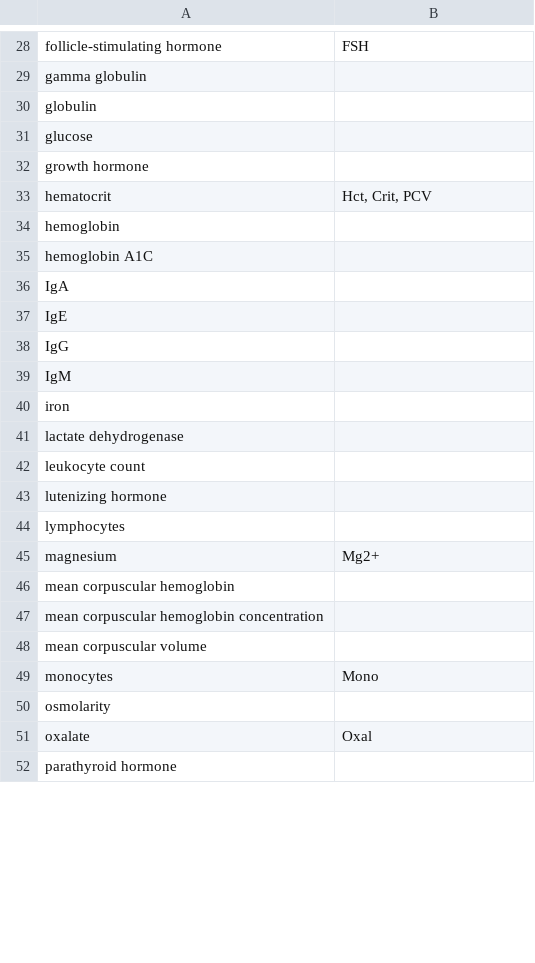
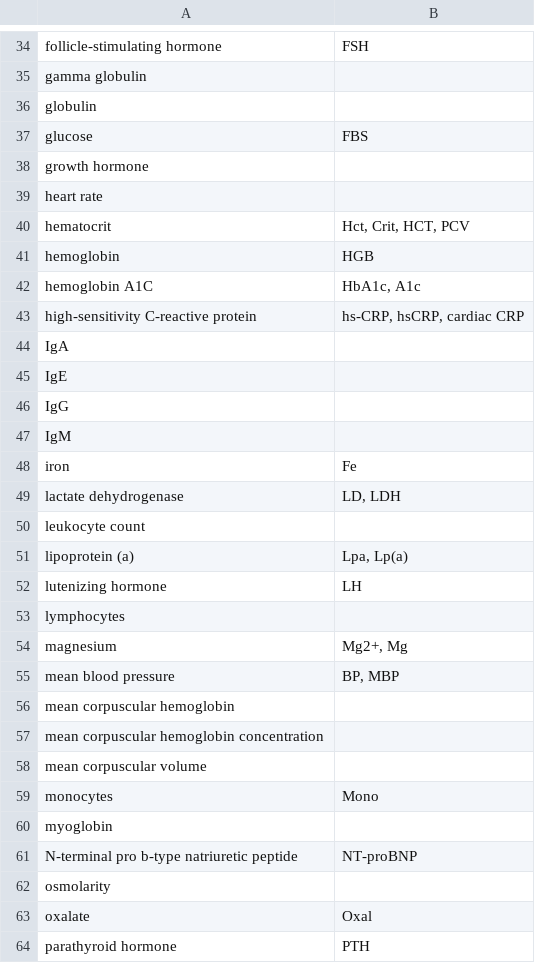
Before and after one commit to caufieldjh/brrr, a TSV file: abbreviations.tsv, drawn as a sheet; only a part is shown, gaps mark what is left out; the diff covers the shown part only.

Commit message:
Add new abbrevs

```diff
--- a/abbreviations.tsv
+++ b/abbreviations.tsv
@@ -30,7 +36,9 @@ gamma globulin
 globulin	
-glucose	
+glucose	FBS
 growth hormone	
-hematocrit	Hct, Crit, PCV
-hemoglobin	
-hemoglobin A1C	
+heart rate	
+hematocrit	Hct, Crit, HCT, PCV
+hemoglobin	HGB
+hemoglobin A1C	HbA1c, A1c
+high-sensitivity C-reactive protein	hs-CRP, hsCRP, cardiac CRP
 IgA	
@@ -39,8 +47,10 @@ IgG
 IgM	
-iron	
-lactate dehydrogenase	
+iron	Fe
+lactate dehydrogenase	LD, LDH
 leukocyte count	
-lutenizing hormone	
+lipoprotein (a)	Lpa, Lp(a)
+lutenizing hormone	LH
 lymphocytes	
-magnesium	Mg2+
+magnesium	Mg2+, Mg
+mean blood pressure	BP, MBP
 mean corpuscular hemoglobin	
@@ -49,4 +59,6 @@ mean corpuscular volume
 monocytes	Mono
+myoglobin	
+N-terminal pro b-type natriuretic peptide	NT-proBNP
 osmolarity	
 oxalate	Oxal
-parathyroid hormone	
+parathyroid hormone	PTH
```
Also changed, not shown: 9 moved rows and 11 edited cells elsewhere in this file.
